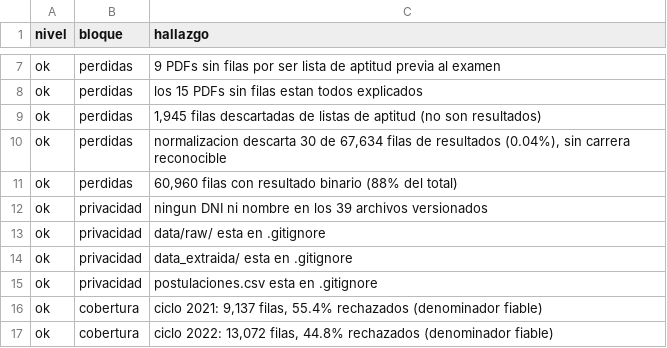
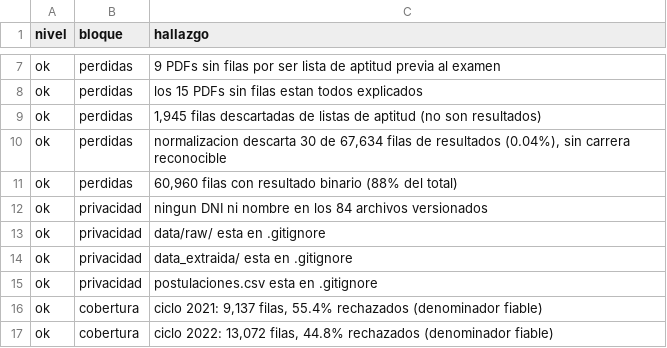
Before and after one commit to giandataengineer/UCSM-ADMISSION-ANALYTICS, a CSV file: ExtraccionPDF/data/auditoria_integral.csv, drawn as a sheet; only a part is shown, gaps mark what is left out.

Commit message:
feat: tabla de detalle completa y falso positivo de privacidad corregido
Detalle
- La tabla pasa de 8 a 11 columnas: agrega ingresantes, % de ingreso y la
  mediana del puntaje de ingreso, que ya estaban en la capa Gold y no se
  mostraban. El rango queda leido de izquierda a derecha: mas bajo,
  mediana, mas alto.

Auditoria
- El detector de datos personales marcaba "ANALISIS POR CARRERA" como
  nombre de persona: tres palabras en mayusculas de tres o mas letras.
  Ahora descarta las cadenas que contienen preposiciones o conjunciones,
  que un nombre propio nunca lleva. La auditoria vuelve a 30 conformes,
  0 fallas.

Verificacion completa tras el cambio: 10/10, 10/10, 4 974/4 974 paginas,
30 conformes y 15/15.

```diff
--- a/ExtraccionPDF/data/auditoria_integral.csv
+++ b/ExtraccionPDF/data/auditoria_integral.csv
@@ -11,3 +11,3 @@ ok,perdidas,"normalizacion descarta 30 de 67,634 filas de resultados (0.04%), si
 ok,perdidas,"60,960 filas con resultado binario (88% del total)"
-ok,privacidad,ningun DNI ni nombre en los 39 archivos versionados
+ok,privacidad,ningun DNI ni nombre en los 84 archivos versionados
 ok,privacidad,data/raw/ esta en .gitignore
```
Also changed, not shown: 3 other files.
